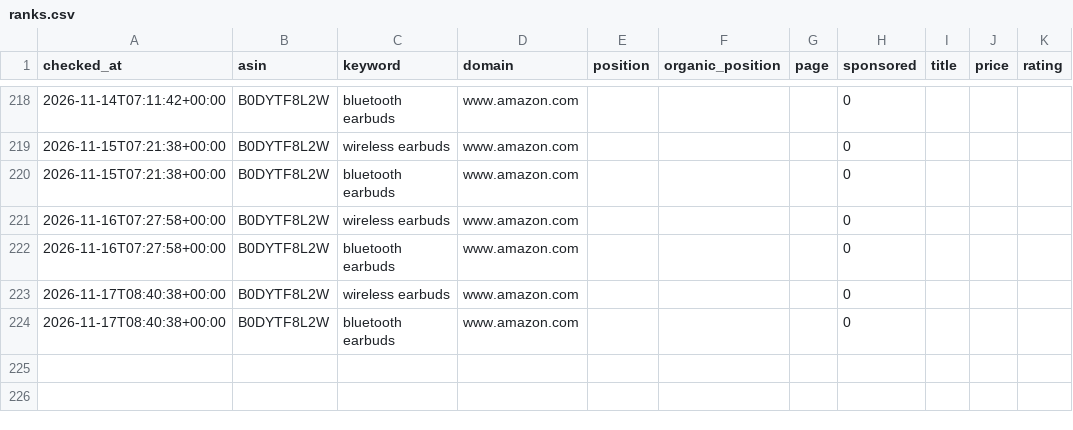
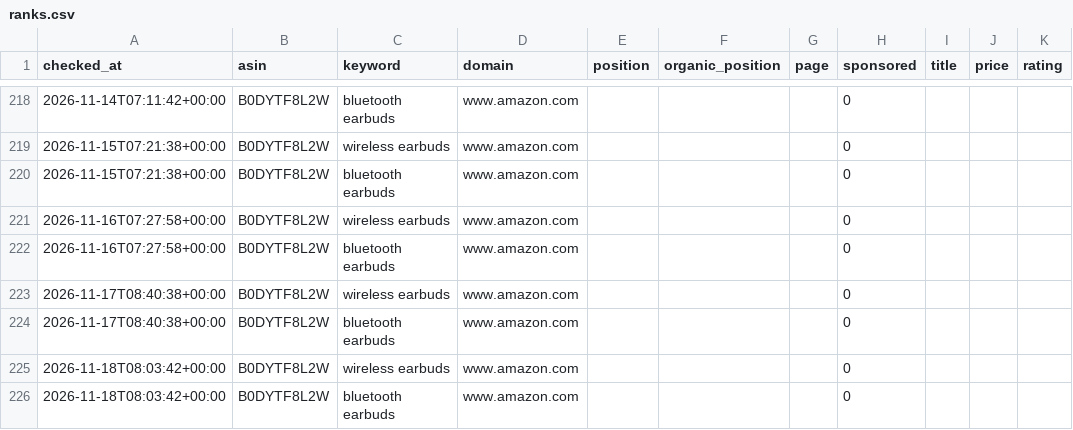
Before and after one commit to pangolinfoapi/amazon-keyword-rank-tracker, a CSV file: data/ranks.csv, drawn as a sheet; only a part is shown, gaps mark what is left out; the diff names each change by its address in the sheet, - before the commit and + after, or states it on an @@ line.

Commit message:
chore: daily rank update 2026-11-18

```diff
--- a/data/ranks.csv
+++ b/data/ranks.csv
+row 225: 2026-11-18T08:03:42+00:00 | B0DYTF8L2W | wireless earbuds | www.amazon.com |  |  |  | 0
+row 226: 2026-11-18T08:03:42+00:00 | B0DYTF8L2W | bluetooth earbuds | www.amazon.com |  |  |  | 0
```
Also changed, not shown: 3 other files.
